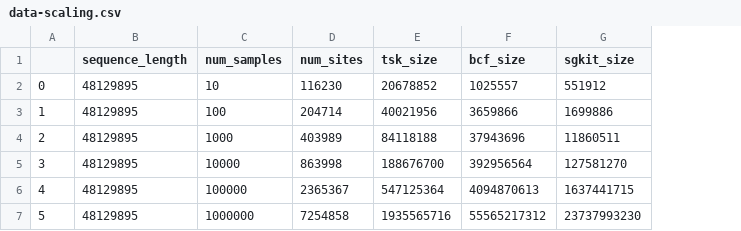
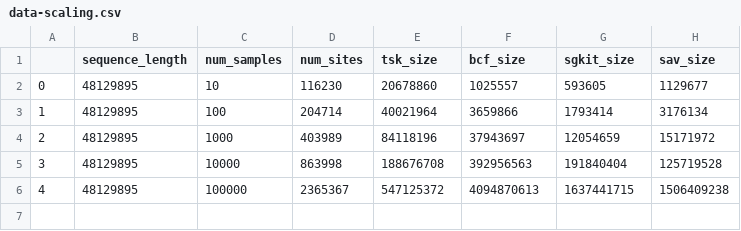
Before and after one commit to sgkit-dev/sgkit-publication, a CSV file: plot_data/data-scaling.csv, drawn as a sheet; removed rows and columns are numbered as before the commit, all else as after; the diff names each change by its address in the sheet, - before the commit and + after, or states it on an @@ line.

```diff
--- a/plot_data/data-scaling.csv
+++ b/plot_data/data-scaling.csv
+column H (sav_size), rows 2-6: 1129677 | 3176134 | 15171972 | 125719528 | 1506409238
-E2 (tsk_size): 20678852
+E2 (tsk_size): 20678860
-G2 (sgkit_size): 551912
+G2 (sgkit_size): 593605
-E3 (tsk_size): 40021956
+E3 (tsk_size): 40021964
-G3 (sgkit_size): 1699886
+G3 (sgkit_size): 1793414
-E4 (tsk_size): 84118188
+E4 (tsk_size): 84118196
-F4 (bcf_size): 37943696
+F4 (bcf_size): 37943697
-G4 (sgkit_size): 11860511
+G4 (sgkit_size): 12054659
-E5 (tsk_size): 188676700
+E5 (tsk_size): 188676708
-F5 (bcf_size): 392956564
+F5 (bcf_size): 392956563
-G5 (sgkit_size): 127581270
+G5 (sgkit_size): 191840404
-E6 (tsk_size): 547125364
+E6 (tsk_size): 547125372
-row 7: 5 | 48129895 | 1000000 | 7254858 | 1935565716 | 55565217312 | 23737993230
```
Also changed, not shown: plot_data/time-scaling.csv, 7 other files.
